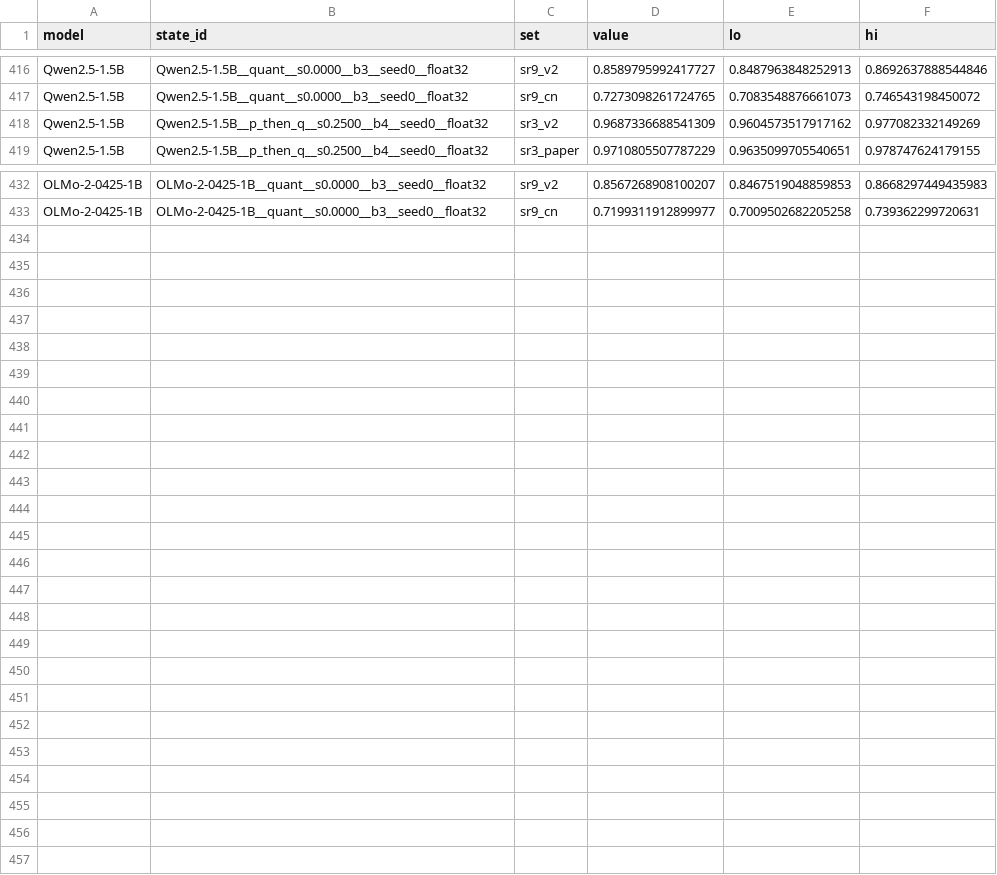
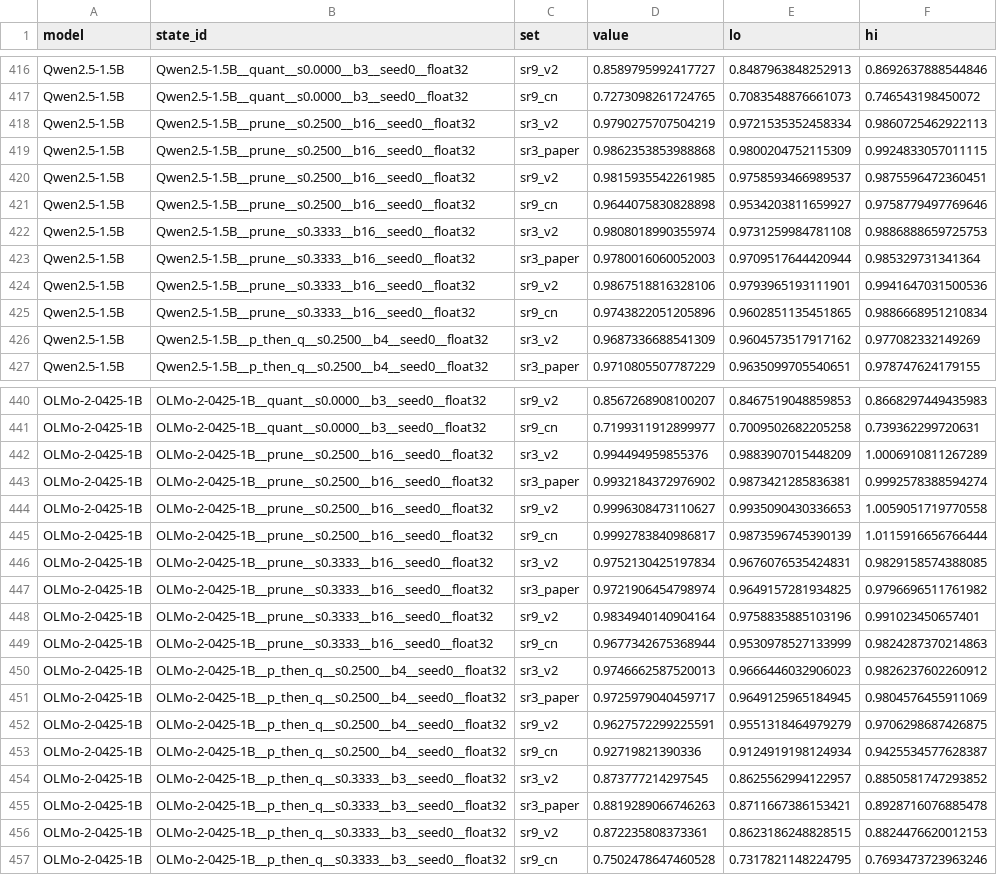
Before and after one commit to martin-cousseau/esann2027-compose, a CSV file: reports/analysis/e1_sr.csv, drawn as a sheet; only a part is shown, gaps mark what is left out.

```diff
--- a/reports/analysis/e1_sr.csv
+++ b/reports/analysis/e1_sr.csv
@@ -417,2 +417,10 @@ Qwen2.5-1.5B,Qwen2.5-1.5B__quant__s0.0000__b3__seed0__float32,sr9_v2,0.858979599
 Qwen2.5-1.5B,Qwen2.5-1.5B__quant__s0.0000__b3__seed0__float32,sr9_cn,0.7273098261724765,0.7083548876661073,0.746543198450072
+Qwen2.5-1.5B,Qwen2.5-1.5B__prune__s0.2500__b16__seed0__float32,sr3_v2,0.9790275707504219,0.9721535352458334,0.9860725462922113
+Qwen2.5-1.5B,Qwen2.5-1.5B__prune__s0.2500__b16__seed0__float32,sr3_paper,0.9862353853988868,0.9800204752115309,0.9924833057011115
+Qwen2.5-1.5B,Qwen2.5-1.5B__prune__s0.2500__b16__seed0__float32,sr9_v2,0.9815935542261985,0.9758593466989537,0.9875596472360451
+Qwen2.5-1.5B,Qwen2.5-1.5B__prune__s0.2500__b16__seed0__float32,sr9_cn,0.9644075830828898,0.9534203811659927,0.9758779497769646
+Qwen2.5-1.5B,Qwen2.5-1.5B__prune__s0.3333__b16__seed0__float32,sr3_v2,0.9808018990355974,0.9731259984781108,0.9886888659725753
+Qwen2.5-1.5B,Qwen2.5-1.5B__prune__s0.3333__b16__seed0__float32,sr3_paper,0.9780016060052003,0.9709517644420944,0.985329731341364
+Qwen2.5-1.5B,Qwen2.5-1.5B__prune__s0.3333__b16__seed0__float32,sr9_v2,0.9867518816328106,0.9793965193111901,0.9941647031500536
+Qwen2.5-1.5B,Qwen2.5-1.5B__prune__s0.3333__b16__seed0__float32,sr9_cn,0.9743822051205896,0.9602851135451865,0.9886668951210834
 Qwen2.5-1.5B,Qwen2.5-1.5B__p_then_q__s0.2500__b4__seed0__float32,sr3_v2,0.9687336688541309,0.9604573517917162,0.977082332149269
@@ -433 +441,17 @@ OLMo-2-0425-1B,OLMo-2-0425-1B__quant__s0.0000__b3__seed0__float32,sr9_v2,0.85672
 OLMo-2-0425-1B,OLMo-2-0425-1B__quant__s0.0000__b3__seed0__float32,sr9_cn,0.7199311912899977,0.7009502682205258,0.739362299720631
+OLMo-2-0425-1B,OLMo-2-0425-1B__prune__s0.2500__b16__seed0__float32,sr3_v2,0.994494959855376,0.9883907015448209,1.0006910811267289
+OLMo-2-0425-1B,OLMo-2-0425-1B__prune__s0.2500__b16__seed0__float32,sr3_paper,0.9932184372976902,0.9873421285836381,0.9992578388594274
+OLMo-2-0425-1B,OLMo-2-0425-1B__prune__s0.2500__b16__seed0__float32,sr9_v2,0.9996308473110627,0.9935090430336653,1.0059051719770558
+OLMo-2-0425-1B,OLMo-2-0425-1B__prune__s0.2500__b16__seed0__float32,sr9_cn,0.9992783840986817,0.9873596745390139,1.0115916656766444
+OLMo-2-0425-1B,OLMo-2-0425-1B__prune__s0.3333__b16__seed0__float32,sr3_v2,0.9752130425197834,0.9676076535424831,0.9829158574388085
+OLMo-2-0425-1B,OLMo-2-0425-1B__prune__s0.3333__b16__seed0__float32,sr3_paper,0.9721906454798974,0.9649157281934825,0.9796696511761982
+OLMo-2-0425-1B,OLMo-2-0425-1B__prune__s0.3333__b16__seed0__float32,sr9_v2,0.9834940140904164,0.9758835885103196,0.991023450657401
+OLMo-2-0425-1B,OLMo-2-0425-1B__prune__s0.3333__b16__seed0__float32,sr9_cn,0.9677342675368944,0.9530978527133999,0.9824287370214863
+OLMo-2-0425-1B,OLMo-2-0425-1B__p_then_q__s0.2500__b4__seed0__float32,sr3_v2,0.9746662587520013,0.9666446032906023,0.9826237602260912
+OLMo-2-0425-1B,OLMo-2-0425-1B__p_then_q__s0.2500__b4__seed0__float32,sr3_paper,0.9725979040459717,0.9649125965184945,0.9804576455911069
+OLMo-2-0425-1B,OLMo-2-0425-1B__p_then_q__s0.2500__b4__seed0__float32,sr9_v2,0.9627572299225591,0.9551318464979279,0.9706298687426875
+OLMo-2-0425-1B,OLMo-2-0425-1B__p_then_q__s0.2500__b4__seed0__float32,sr9_cn,0.92719821390336,0.9124919198124934,0.9425534577628387
+OLMo-2-0425-1B,OLMo-2-0425-1B__p_then_q__s0.3333__b3__seed0__float32,sr3_v2,0.873777214297545,0.8625562994122957,0.8850581747293852
+OLMo-2-0425-1B,OLMo-2-0425-1B__p_then_q__s0.3333__b3__seed0__float32,sr3_paper,0.8819289066746263,0.8711667386153421,0.8928716076885478
+OLMo-2-0425-1B,OLMo-2-0425-1B__p_then_q__s0.3333__b3__seed0__float32,sr9_v2,0.872235808373361,0.8623186248828515,0.8824476620012153
+OLMo-2-0425-1B,OLMo-2-0425-1B__p_then_q__s0.3333__b3__seed0__float32,sr9_cn,0.7502478647460528,0.7317821148224795,0.7693473723963246
```
Also changed, not shown: reports/analysis/e1_isr.csv, reports/analysis/e8_layer_error_vs_kl_states.csv, 28 other files.
